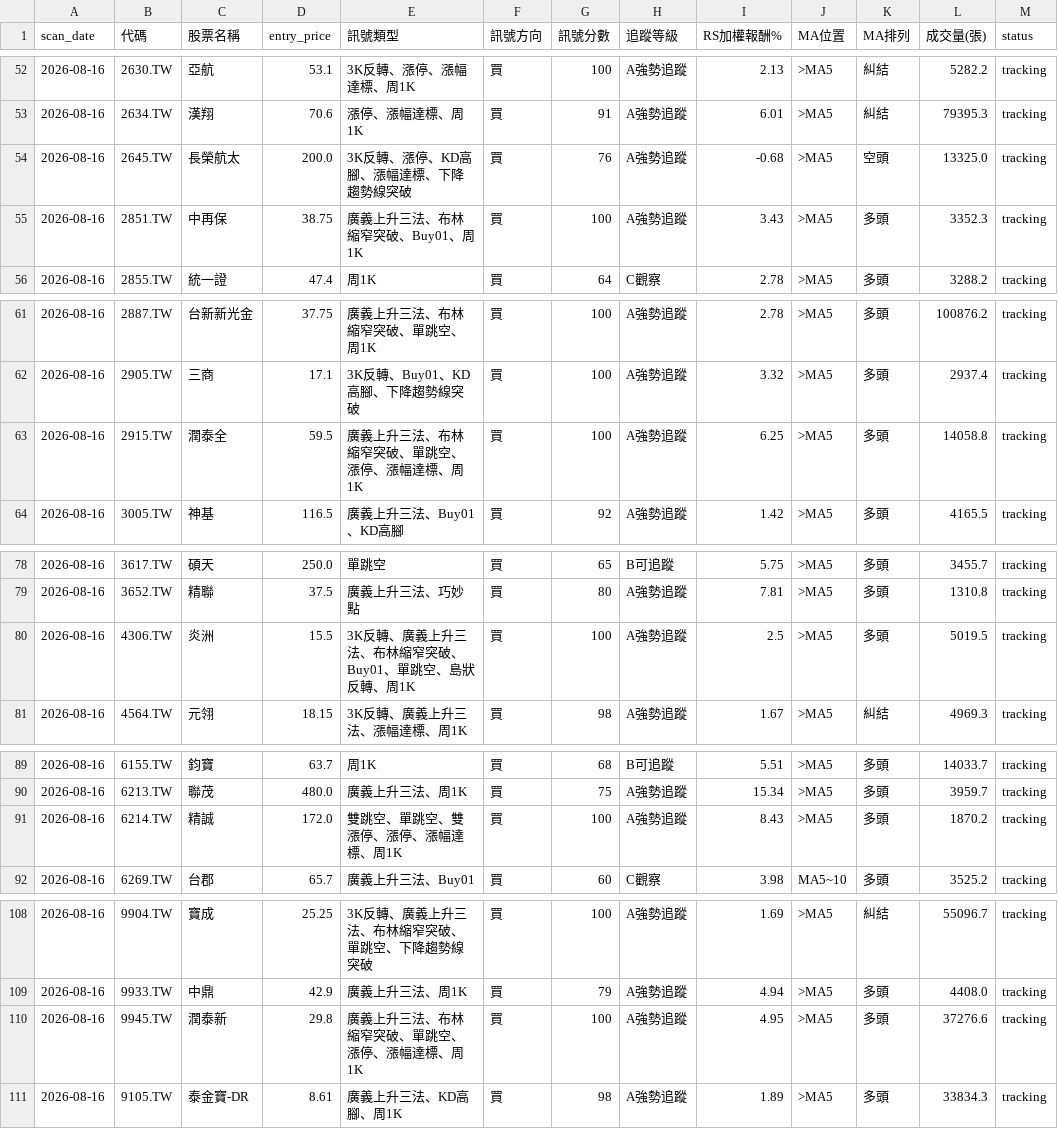
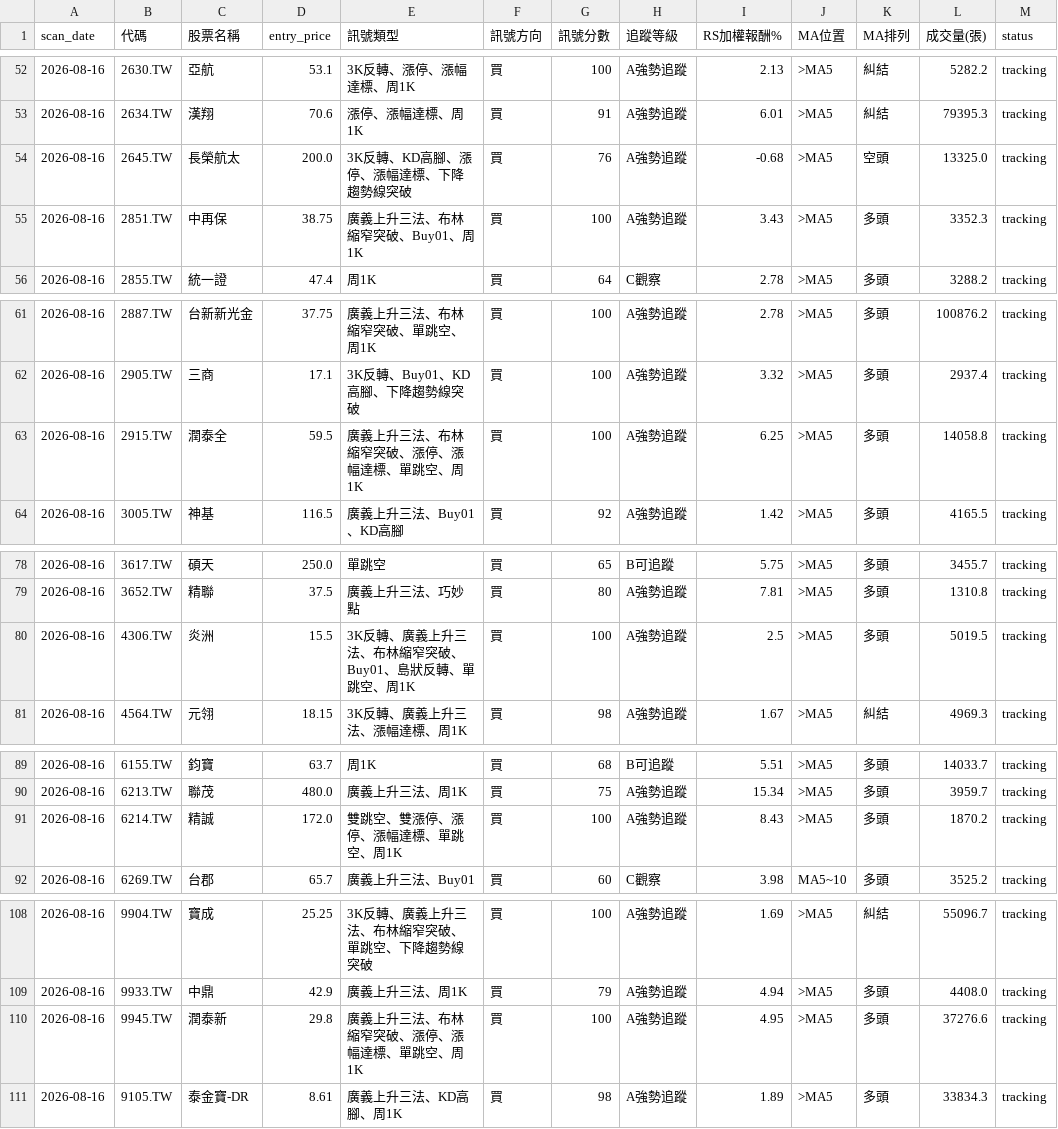
Before and after one commit to henglunlin/stock-scanner-FUBAN, a CSV file: Database/signal_tracking_20260816.csv, drawn as a sheet; only a part is shown, gaps mark what is left out; the diff covers the shown part only.

```diff
--- a/Database/signal_tracking_20260816.csv
+++ b/Database/signal_tracking_20260816.csv
@@ -53,3 +53,3 @@
 2026-08-16,2634.TW,漢翔,70.6,漲停、漲幅達標、周1K,買,91,A強勢追蹤,6.01,>MA5,糾結,79395.3,tracking
-2026-08-16,2645.TW,長榮航太,200.0,3K反轉、漲停、KD高腳、漲幅達標、下降趨勢線突破,買,76,A強勢追蹤,-0.68,>MA5,空頭,13325.0,tracking
+2026-08-16,2645.TW,長榮航太,200.0,3K反轉、KD高腳、漲停、漲幅達標、下降趨勢線突破,買,76,A強勢追蹤,-0.68,>MA5,空頭,13325.0,tracking
 2026-08-16,2851.TW,中再保,38.75,廣義上升三法、布林縮窄突破、Buy01、周1K,買,100,A強勢追蹤,3.43,>MA5,多頭,3352.3,tracking
@@ -62,3 +62,3 @@
 2026-08-16,2905.TW,三商,17.1,3K反轉、Buy01、KD高腳、下降趨勢線突破,買,100,A強勢追蹤,3.32,>MA5,多頭,2937.4,tracking
-2026-08-16,2915.TW,潤泰全,59.5,廣義上升三法、布林縮窄突破、單跳空、漲停、漲幅達標、周1K,買,100,A強勢追蹤,6.25,>MA5,多頭,14058.8,tracking
+2026-08-16,2915.TW,潤泰全,59.5,廣義上升三法、布林縮窄突破、漲停、漲幅達標、單跳空、周1K,買,100,A強勢追蹤,6.25,>MA5,多頭,14058.8,tracking
 2026-08-16,3005.TW,神基,116.5,廣義上升三法、Buy01、KD高腳,買,92,A強勢追蹤,1.42,>MA5,多頭,4165.5,tracking
@@ -79,3 +79,3 @@
 2026-08-16,3652.TW,精聯,37.5,廣義上升三法、巧妙點,買,80,A強勢追蹤,7.81,>MA5,多頭,1310.8,tracking
-2026-08-16,4306.TW,炎洲,15.5,3K反轉、廣義上升三法、布林縮窄突破、Buy01、單跳空、島狀反轉、周1K,買,100,A強勢追蹤,2.5,>MA5,多頭,5019.5,tracking
+2026-08-16,4306.TW,炎洲,15.5,3K反轉、廣義上升三法、布林縮窄突破、Buy01、島狀反轉、單跳空、周1K,買,100,A強勢追蹤,2.5,>MA5,多頭,5019.5,tracking
 2026-08-16,4564.TW,元翎,18.15,3K反轉、廣義上升三法、漲幅達標、周1K,買,98,A強勢追蹤,1.67,>MA5,糾結,4969.3,tracking
@@ -90,3 +90,3 @@
 2026-08-16,6213.TW,聯茂,480.0,廣義上升三法、周1K,買,75,A強勢追蹤,15.34,>MA5,多頭,3959.7,tracking
-2026-08-16,6214.TW,精誠,172.0,雙跳空、單跳空、雙漲停、漲停、漲幅達標、周1K,買,100,A強勢追蹤,8.43,>MA5,多頭,1870.2,tracking
+2026-08-16,6214.TW,精誠,172.0,雙跳空、雙漲停、漲停、漲幅達標、單跳空、周1K,買,100,A強勢追蹤,8.43,>MA5,多頭,1870.2,tracking
 2026-08-16,6269.TW,台郡,65.7,廣義上升三法、Buy01,買,60,C觀察,3.98,MA5~10,多頭,3525.2,tracking
@@ -109,3 +109,3 @@
 2026-08-16,9933.TW,中鼎,42.9,廣義上升三法、周1K,買,79,A強勢追蹤,4.94,>MA5,多頭,4408.0,tracking
-2026-08-16,9945.TW,潤泰新,29.8,廣義上升三法、布林縮窄突破、單跳空、漲停、漲幅達標、周1K,買,100,A強勢追蹤,4.95,>MA5,多頭,37276.6,tracking
+2026-08-16,9945.TW,潤泰新,29.8,廣義上升三法、布林縮窄突破、漲停、漲幅達標、單跳空、周1K,買,100,A強勢追蹤,4.95,>MA5,多頭,37276.6,tracking
 2026-08-16,9105.TW,泰金寶-DR,8.61,廣義上升三法、KD高腳、周1K,買,98,A強勢追蹤,1.89,>MA5,多頭,33834.3,tracking
```
Also changed, not shown: 12 edited cells elsewhere in this file.
